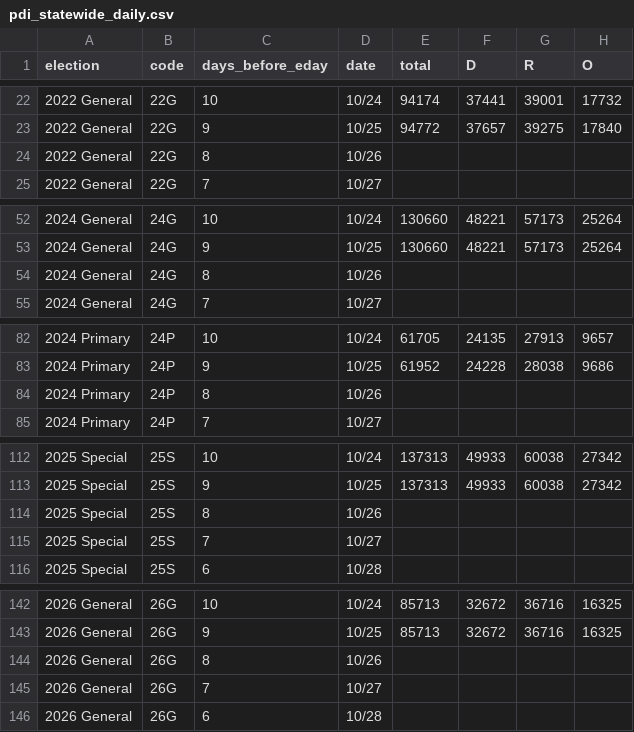
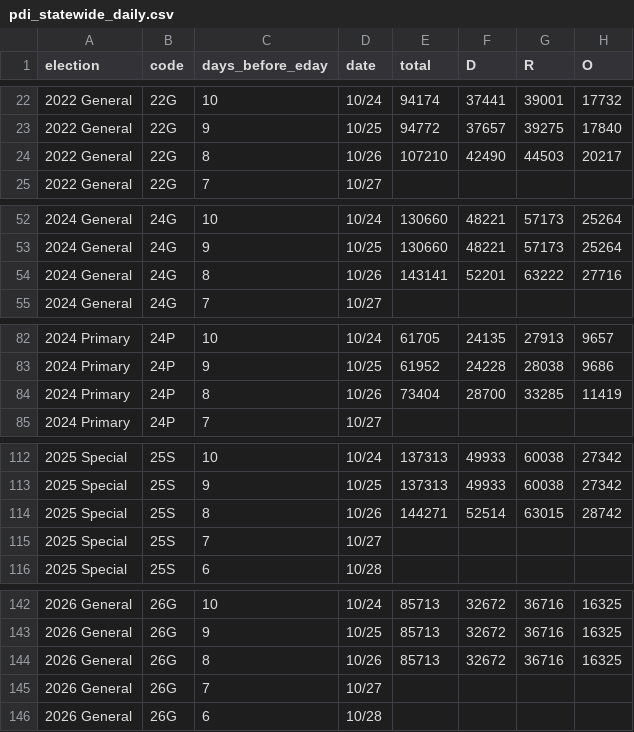
Before and after one commit to tysoda/2026-Ca-SD4-forecast-V2, a CSV file: pdi_statewide_daily.csv, drawn as a sheet; only a part is shown, gaps mark what is left out; the diff covers the shown part only.

```diff
--- a/pdi_statewide_daily.csv
+++ b/pdi_statewide_daily.csv
@@ -23,3 +23,3 @@ election,code,days_before_eday,date,total,D,R,O
 2022 General,22G,9,10/25,94772,37657,39275,17840
-2022 General,22G,8,10/26,,,,
+2022 General,22G,8,10/26,107210,42490,44503,20217
 2022 General,22G,7,10/27,,,,
@@ -53,3 +53,3 @@ election,code,days_before_eday,date,total,D,R,O
 2024 General,24G,9,10/25,130660,48221,57173,25264
-2024 General,24G,8,10/26,,,,
+2024 General,24G,8,10/26,143141,52201,63222,27716
 2024 General,24G,7,10/27,,,,
@@ -83,3 +83,3 @@ election,code,days_before_eday,date,total,D,R,O
 2024 Primary,24P,9,10/25,61952,24228,28038,9686
-2024 Primary,24P,8,10/26,,,,
+2024 Primary,24P,8,10/26,73404,28700,33285,11419
 2024 Primary,24P,7,10/27,,,,
@@ -113,3 +113,3 @@ election,code,days_before_eday,date,total,D,R,O
 2025 Special,25S,9,10/25,137313,49933,60038,27342
-2025 Special,25S,8,10/26,,,,
+2025 Special,25S,8,10/26,144271,52514,63015,28742
 2025 Special,25S,7,10/27,,,,
@@ -143,3 +143,3 @@ election,code,days_before_eday,date,total,D,R,O
 2026 General,26G,9,10/25,85713,32672,36716,16325
-2026 General,26G,8,10/26,,,,
+2026 General,26G,8,10/26,85713,32672,36716,16325
 2026 General,26G,7,10/27,,,,
```
Also changed, not shown: 4 edited cells elsewhere in this file, pdi_county_daily.csv.
